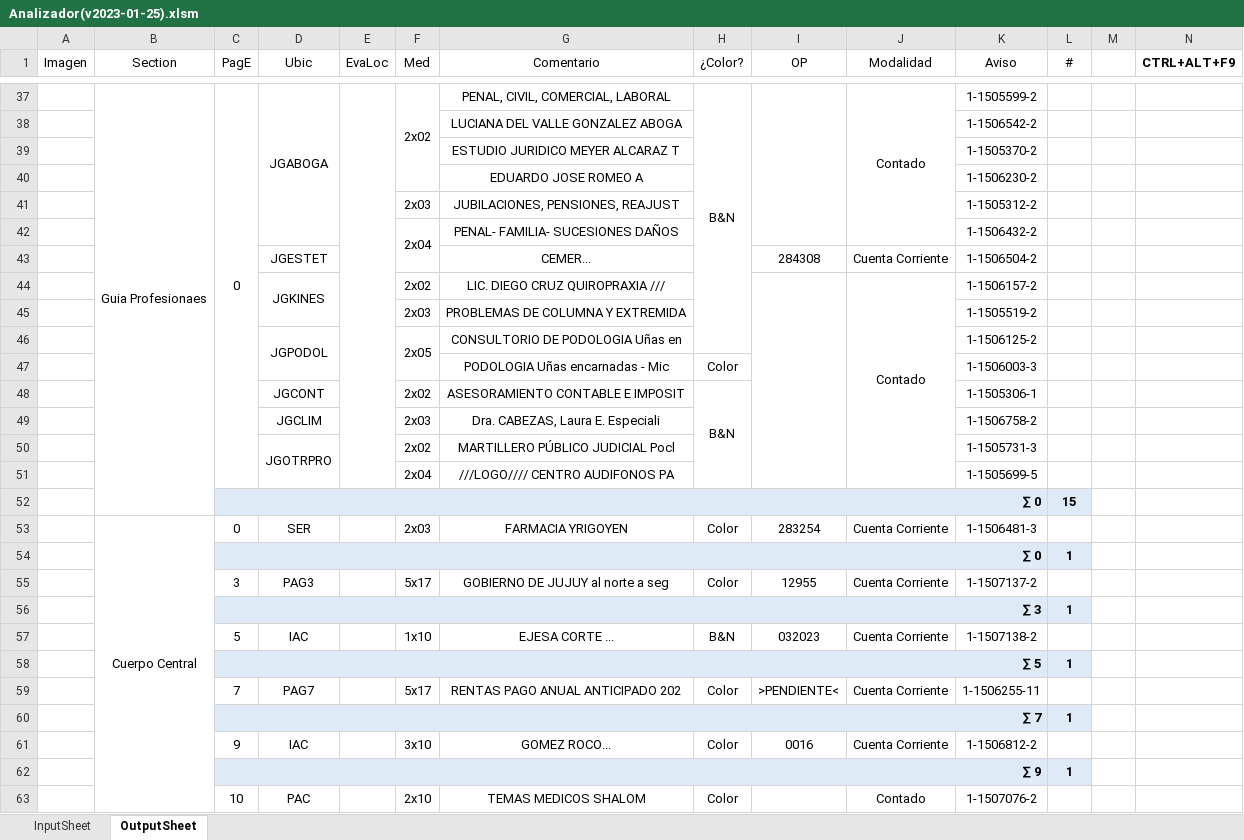
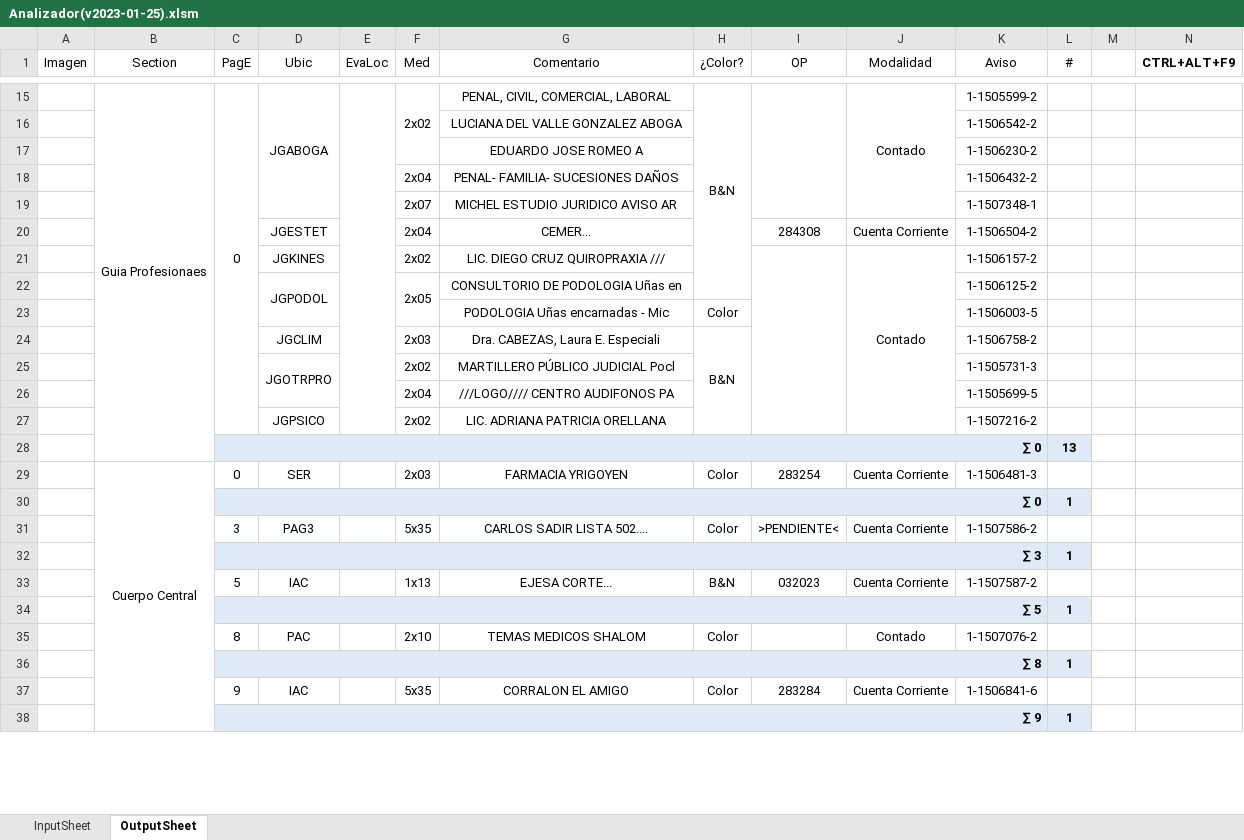
Before and after one commit to zherar7ordoya/AP5, an Excel workbook: Xtras/MSExcel/Analizador(v2023-01-25).xlsm, sheet OutputSheet, drawn as a sheet; only a part is shown, gaps mark what is left out; values as stored, in another font and other column widths than the file's, no borders; conditional formats not drawn; removed rows and columns are numbered as before the commit, all else as after; the diff covers the shown part only; the diff names each change by its address in the sheet, - before the commit and + after, or states it on an @@ line.

```diff
--- a/Xtras/MSExcel/Analizador(v2023-01-25).xlsm (sheet OutputSheet)
+++ b/Xtras/MSExcel/Analizador(v2023-01-25).xlsm (sheet OutputSheet)
-row 39:  |  |  |  |  |  | ESTUDIO JURIDICO MEYER ALCARAZ T |  |  |  | 1-1505370-2 | 1
-row 41:  |  |  |  |  | 2x03 | JUBILACIONES, PENSIONES, REAJUST |  |  |  | 1-1505312-2 | 1
-F42:F43 merged
+row 19:  |  |  |  |  | 2x07 | MICHEL ESTUDIO JURIDICO AVISO AR |  |  |  | 1-1507348-1 | 1
-F20 (Med): (empty)
+F20 (Med): 2x04
-D44:D45 merged
-row 45:  |  |  |  |  | 2x03 | PROBLEMAS DE COLUMNA Y EXTREMIDA |  |  |  | 1-1505519-2 | 1
-K23 (Aviso): 1-1506003-3
+K23 (Aviso): 1-1506003-5
-row 48:  |  |  | JGCONT |  | 2x02 | ASESORAMIENTO CONTABLE E IMPOSIT | B&N |  |  | 1-1505306-1 | 1
-H24 (¿Color?): (empty)
+H24 (¿Color?): B&N
+H24:H27 merged
-row 52:  |  | ∑ 0 |  |  |  |  |  |  |  |  | 15
+row 27:  |  |  | JGPSICO |  | 2x02 | LIC. ADRIANA PATRICIA ORELLANA |  |  |  | 1-1507216-2 | 1
+row 28:  |  | ∑ 0 |  |  |  |  |  |  |  |  | 13
-F31 (Med): 5x17
+F31 (Med): 5x35
-G31 (Comentario): GOBIERNO DE JUJUY al norte a seg
+G31 (Comentario): CARLOS SADIR LISTA 502....
-I31 (OP): 12955
+I31 (OP): >PENDIENTE<
-K31 (Aviso): 1-1507137-2
+K31 (Aviso): 1-1507586-2
-F33 (Med): 1x10
+F33 (Med): 1x13
-G33 (Comentario): EJESA CORTE ...
+G33 (Comentario): EJESA CORTE...
-K33 (Aviso): 1-1507138-2
+K33 (Aviso): 1-1507587-2
-row 59:  |  | 7 | PAG7 |  | 5x17 | RENTAS PAGO ANUAL ANTICIPADO 202 | Color | >PENDIENTE< | Cuenta Corriente | 1-1506255-11 | 1
+row 35:  |  | 8 | PAC |  | 2x10 | TEMAS MEDICOS SHALOM | Color |  | Contado | 1-1507076-2 | 1
-C36 (PagE): ∑ 7
+C36 (PagE): ∑ 8
-F37 (Med): 3x10
+F37 (Med): 5x35
-G37 (Comentario): GOMEZ ROCO...
+G37 (Comentario): CORRALON EL AMIGO
-I37 (OP): 0016
+I37 (OP): 283284
-K37 (Aviso): 1-1506812-2
+K37 (Aviso): 1-1506841-6
-row 63:  |  | 10 | PAC |  | 2x10 | TEMAS MEDICOS SHALOM | Color |  | Contado | 1-1507076-2 | 1
```
Also changed, not shown: 32 added rows, 41 removed rows, 47 edited cells and merged cells elsewhere in this sheet, formulas that keep their value, hidden cells, 1 other file.
